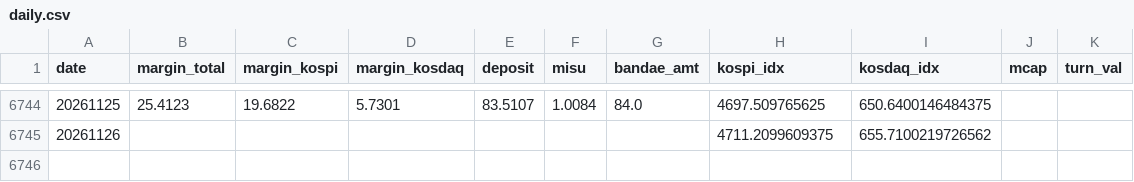
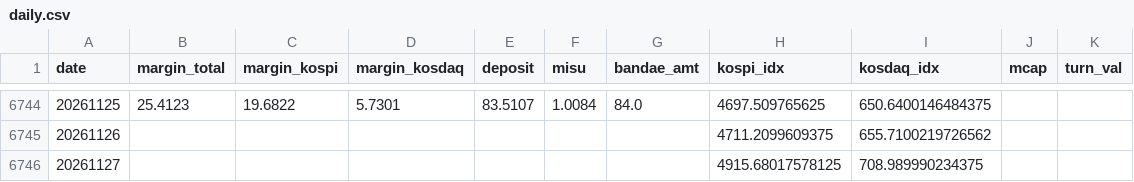
Before and after one commit to goodaustin/kr-deleverage-dashboard, a CSV file: data/daily.csv, drawn as a sheet; only a part is shown, gaps mark what is left out.

```diff
--- a/data/daily.csv
+++ b/data/daily.csv
@@ -6745 +6745,2 @@ date,margin_total,margin_kospi,margin_kosdaq,deposit,misu,bandae_amt,kospi_idx,k
 20261126,,,,,,,4711.2099609375,655.7100219726562,,
+20261127,,,,,,,4915.68017578125,708.989990234375,,
```
Also changed, not shown: 1 other file.
